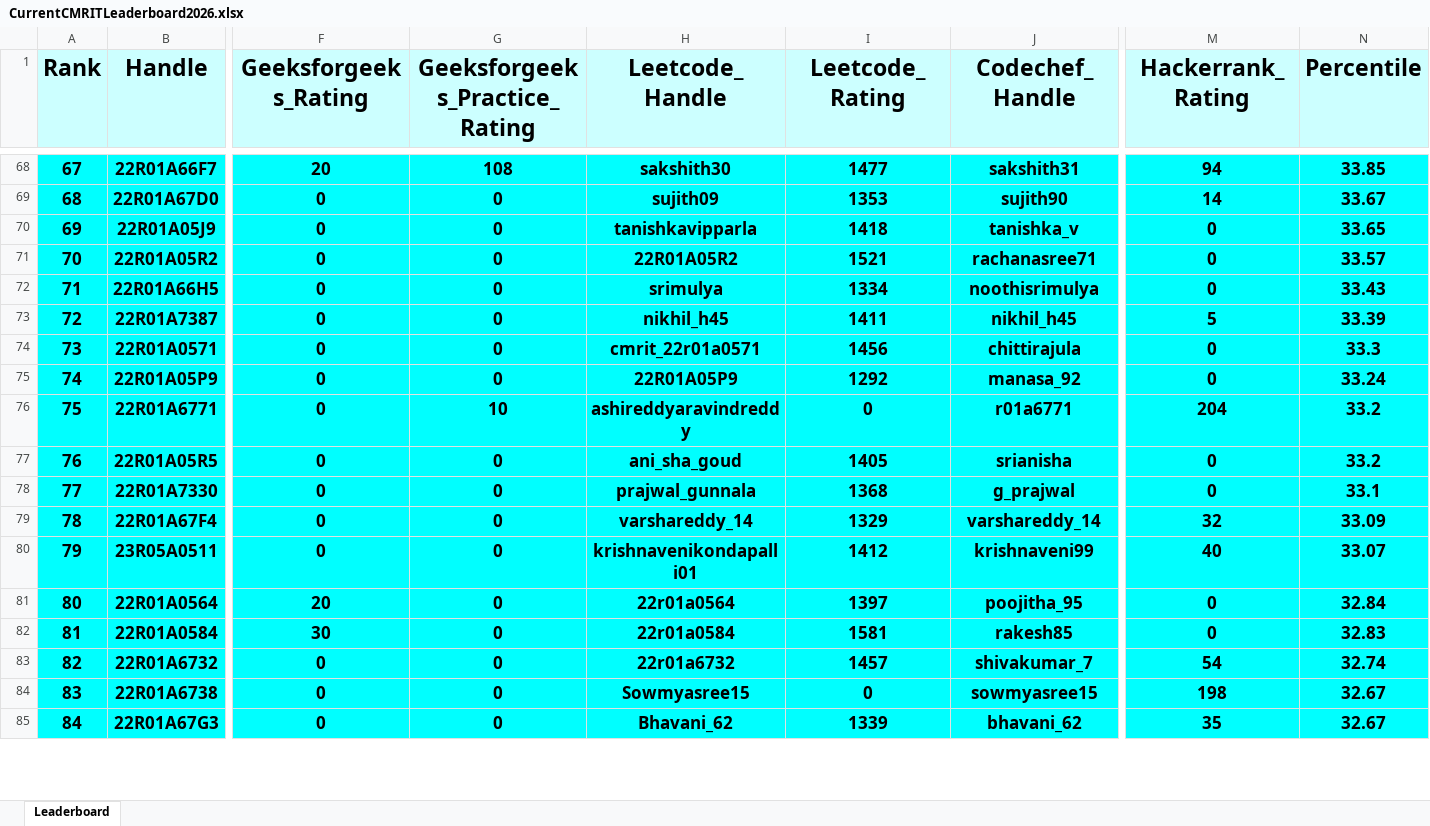
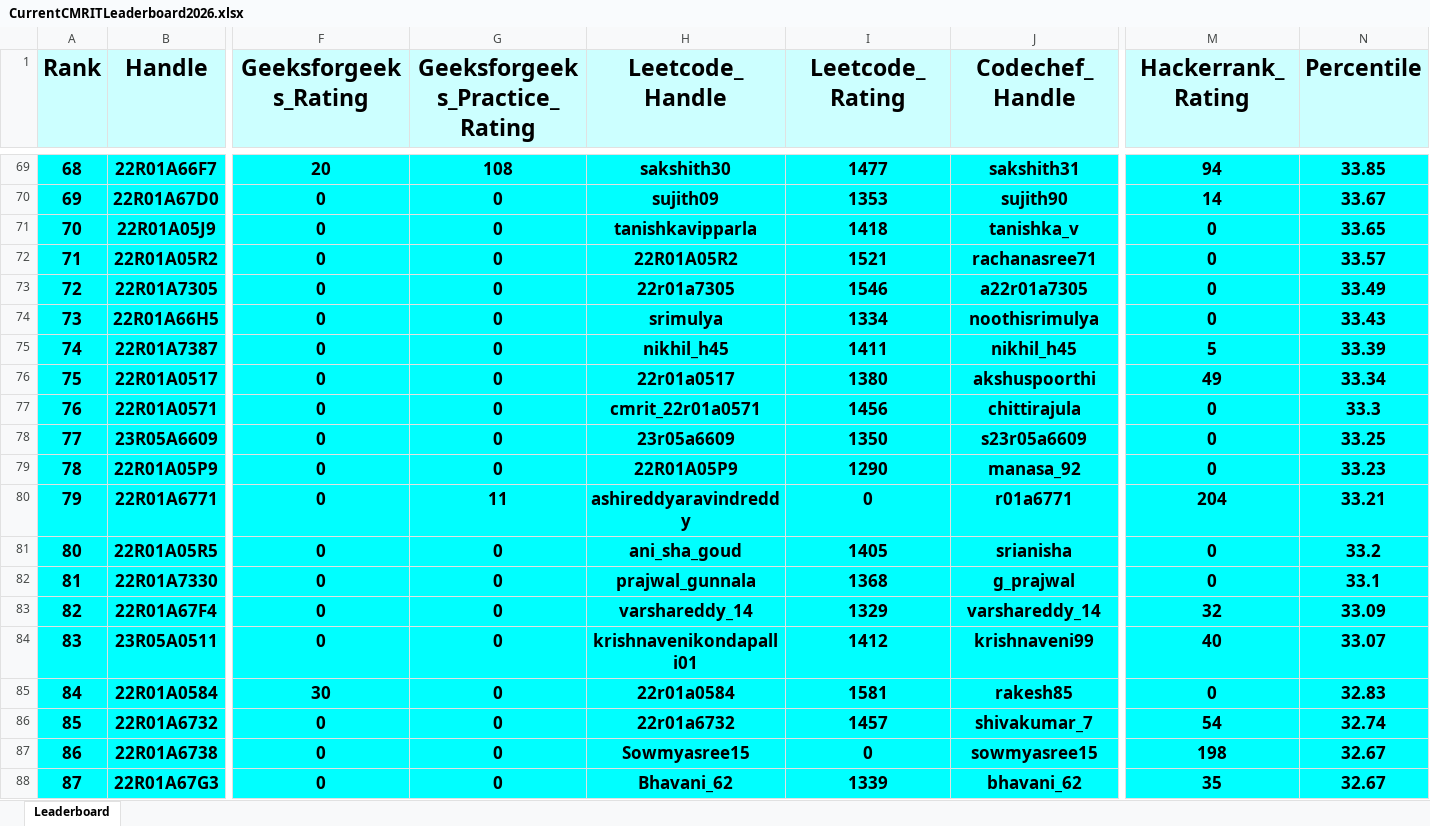
Before and after one commit to gabyah92/CMRIT2026Leaderboard, an Excel workbook: Leaderboards/CurrentCMRITLeaderboard2026.xlsx, sheet Leaderboard, drawn as a sheet; only a part is shown, gaps mark what is left out; values as stored, in another font and other column widths than the file's, no borders; removed rows and columns are numbered as before the commit, all else as after; rows hold the shown columns only; the diff covers the shown part only; the diff names each change by its address in the sheet, - before the commit and + after, or states it on an @@ line.

```diff
--- a/Leaderboards/CurrentCMRITLeaderboard2026.xlsx (sheet Leaderboard)
+++ b/Leaderboards/CurrentCMRITLeaderboard2026.xlsx (sheet Leaderboard)
@@ column A (Rank) renumbered between rows 19 and 990 @@
+row 73: 72 | 22R01A7305 | 0 | 0 | 22r01a7305 | 1546 | a22r01a7305 | 0 | 33.49
+row 76: 75 | 22R01A0517 | 0 | 0 | 22r01a0517 | 1380 | akshuspoorthi | 49 | 33.34
+row 78: 77 | 23R05A6609 | 0 | 0 | 23r05a6609 | 1350 | s23r05a6609 | 0 | 33.25
-I79 (Leetcode_Rating): 1292
+I79 (Leetcode_Rating): 1290
-N79 (Percentile): 33.24
+N79 (Percentile): 33.23
-G80 (Geeksforgeeks_Practice_Rating): 10
+G80 (Geeksforgeeks_Practice_Rating): 11
-N80 (Percentile): 33.2
+N80 (Percentile): 33.21
-row 81: 80 | 22R01A0564 | 20 | 0 | 22r01a0564 | 1397 | poojitha_95 | 0 | 32.84
```
Also changed, not shown: 26 added rows, 28 removed rows and 65 edited cells elsewhere in this sheet.
